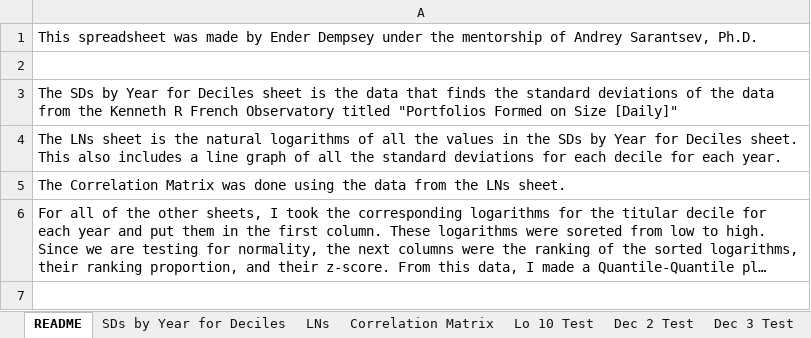
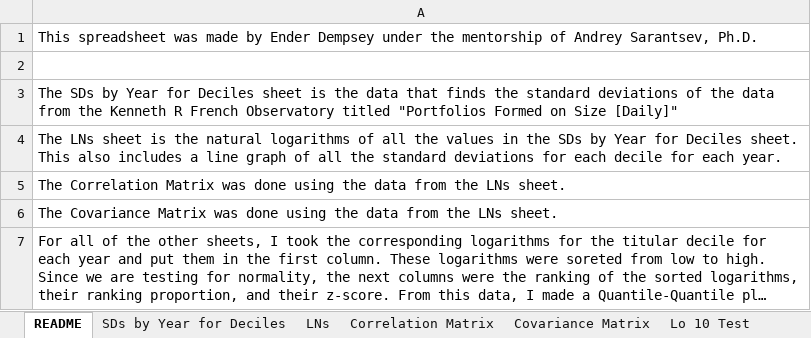
Before and after one commit to EnderDempsey/PREP-Project, an Excel workbook: StandardDeviationsByYearForPortfoliosFormedOnSizeMEDailyWithTests.xlsx, sheet README, drawn as a sheet; long unchanged cells end in …; values as stored, in another font and other column widths than the file's, no borders; the diff names each change by its address in the sheet, - before the commit and + after, or states it on an @@ line.

```diff
--- a/StandardDeviationsByYearForPortfoliosFormedOnSizeMEDailyWithTests.xlsx (sheet README)
+++ b/StandardDeviationsByYearForPortfoliosFormedOnSizeMEDailyWithTests.xlsx (sheet README)
+sheet tab: Covariance Matrix
+row 6: The Covariance Matrix was done using the data from the LNs sheet.
```
Also changed, not shown: StDevsForPortfoliosFormedOnBEtoMEDailyWithTests.xlsx.
